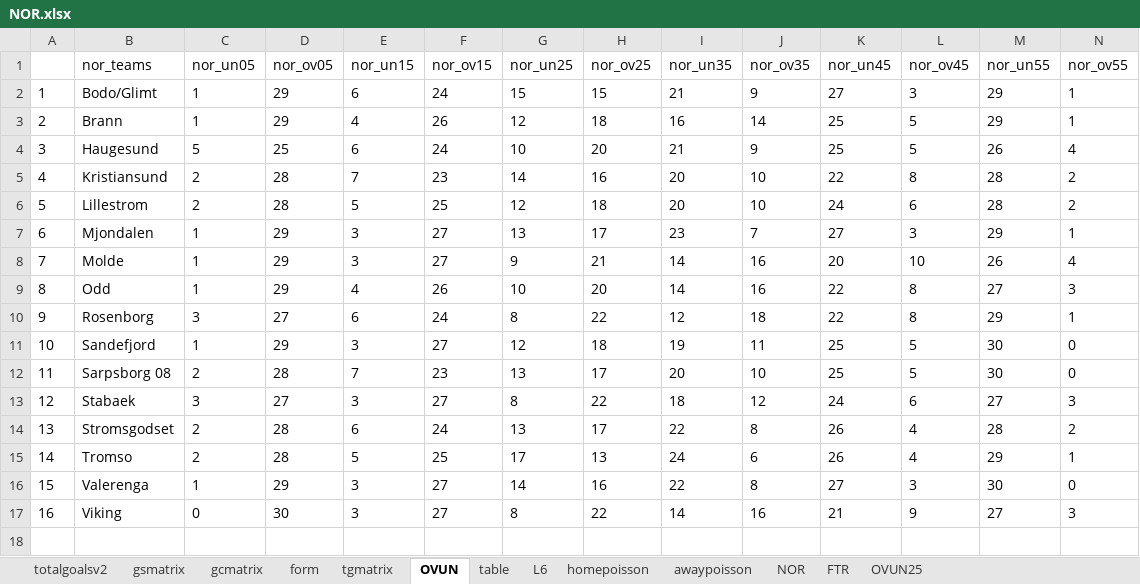
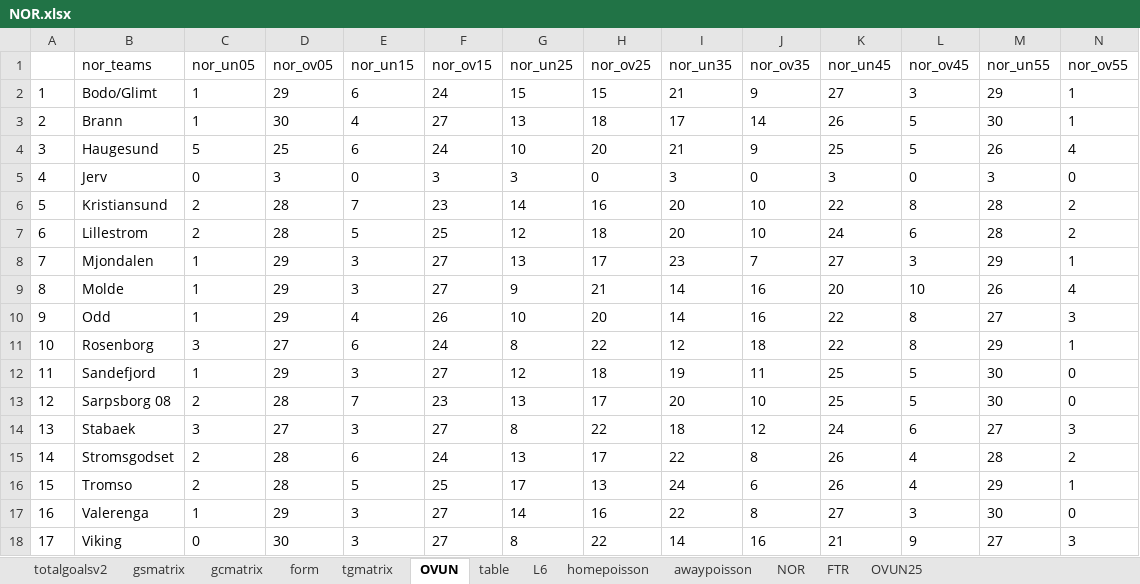
Before and after one commit to gitboyzorro5/Rsoccer, an Excel workbook: NOR.xlsx, sheet OVUN, drawn as a sheet; values as stored, in another font and other column widths than the file's, no borders; addresses are those after the commit; the diff names each change by its address in the sheet, - before the commit and + after, or states it on an @@ line.

```diff
--- a/NOR.xlsx (sheet OVUN)
+++ b/NOR.xlsx (sheet OVUN)
-D3 (nor_ov05): 29
+D3 (nor_ov05): 30
-F3 (nor_ov15): 26
+F3 (nor_ov15): 27
-G3 (nor_un25): 12
+G3 (nor_un25): 13
-I3 (nor_un35): 16
+I3 (nor_un35): 17
-K3 (nor_un45): 25
+K3 (nor_un45): 26
-M3 (nor_un55): 29
+M3 (nor_un55): 30
+row 5: 4 | Jerv | 0 | 3 | 0 | 3 | 3 | 0 | 3 | 0 | 3 | 0 | 3 | 0
@@ column A renumbered from row 6 down @@
```
Also changed, not shown: sheet NOR, sheet homepoisson, sheet awaypoisson, sheet L6, sheet table, sheet totalgoalsv2, 6 more sheets, Divisions/E0.xlsx, POL.xlsx, 20 other files.
